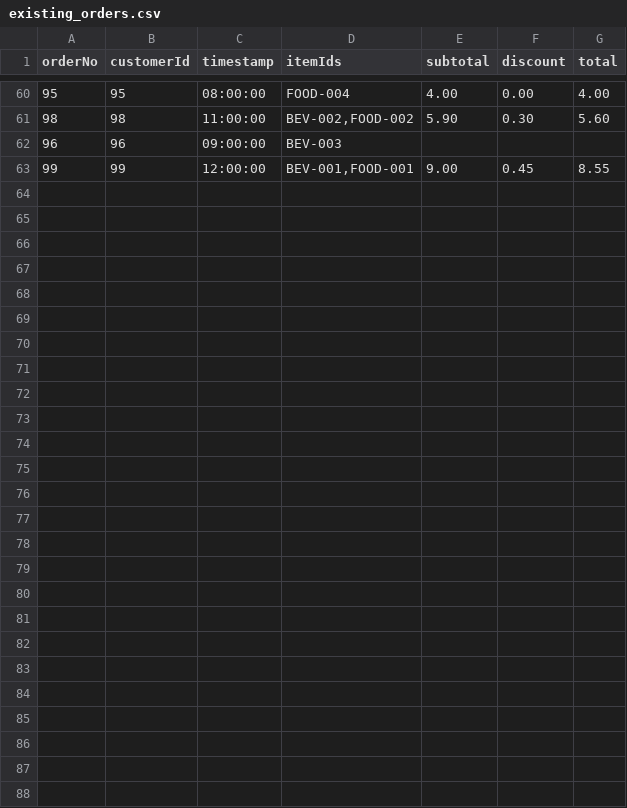
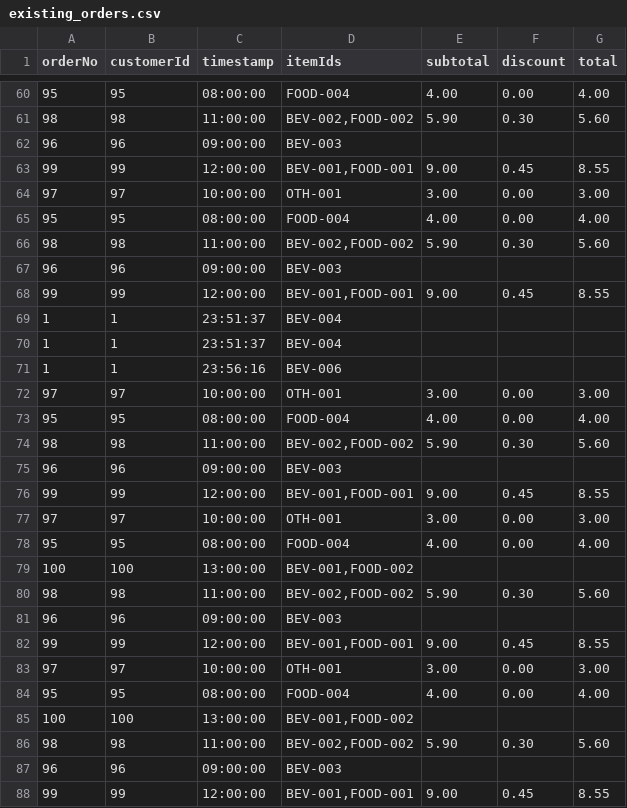
Before and after one commit to rutvikjani/Coffee-Shop-Simulator, a CSV file: existing_orders.csv, drawn as a sheet; only a part is shown, gaps mark what is left out; the diff names each change by its address in the sheet, - before the commit and + after, or states it on an @@ line.

Commit message:
Added Existing Order CSV

```diff
--- a/existing_orders.csv
+++ b/existing_orders.csv
+row 64: 97 | 97 | 10:00:00 | OTH-001 | 3.00 | 0.00 | 3.00
+row 65: 95 | 95 | 08:00:00 | FOOD-004 | 4.00 | 0.00 | 4.00
+row 66: 98 | 98 | 11:00:00 | BEV-002,FOOD-002 | 5.90 | 0.30 | 5.60
+row 67: 96 | 96 | 09:00:00 | BEV-003
+row 68: 99 | 99 | 12:00:00 | BEV-001,FOOD-001 | 9.00 | 0.45 | 8.55
+row 69: 1 | 1 | 23:51:37 | BEV-004
+row 70: 1 | 1 | 23:51:37 | BEV-004
+row 71: 1 | 1 | 23:56:16 | BEV-006
+row 72: 97 | 97 | 10:00:00 | OTH-001 | 3.00 | 0.00 | 3.00
+row 73: 95 | 95 | 08:00:00 | FOOD-004 | 4.00 | 0.00 | 4.00
+row 74: 98 | 98 | 11:00:00 | BEV-002,FOOD-002 | 5.90 | 0.30 | 5.60
+row 75: 96 | 96 | 09:00:00 | BEV-003
+row 76: 99 | 99 | 12:00:00 | BEV-001,FOOD-001 | 9.00 | 0.45 | 8.55
+row 77: 97 | 97 | 10:00:00 | OTH-001 | 3.00 | 0.00 | 3.00
+row 78: 95 | 95 | 08:00:00 | FOOD-004 | 4.00 | 0.00 | 4.00
+row 79: 100 | 100 | 13:00:00 | BEV-001,FOOD-002
+row 80: 98 | 98 | 11:00:00 | BEV-002,FOOD-002 | 5.90 | 0.30 | 5.60
+row 81: 96 | 96 | 09:00:00 | BEV-003
+row 82: 99 | 99 | 12:00:00 | BEV-001,FOOD-001 | 9.00 | 0.45 | 8.55
+row 83: 97 | 97 | 10:00:00 | OTH-001 | 3.00 | 0.00 | 3.00
+row 84: 95 | 95 | 08:00:00 | FOOD-004 | 4.00 | 0.00 | 4.00
+row 85: 100 | 100 | 13:00:00 | BEV-001,FOOD-002
+row 86: 98 | 98 | 11:00:00 | BEV-002,FOOD-002 | 5.90 | 0.30 | 5.60
+row 87: 96 | 96 | 09:00:00 | BEV-003
+row 88: 99 | 99 | 12:00:00 | BEV-001,FOOD-001 | 9.00 | 0.45 | 8.55
```
